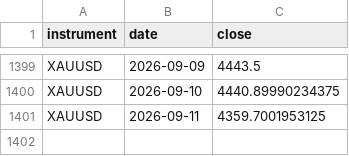
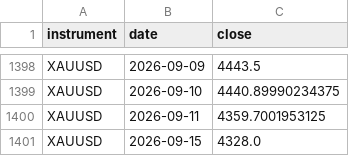
Before and after one commit to kenjtradez/portfolio-forward-test, a CSV file: cond_vol_log.csv, drawn as a sheet; only a part is shown, gaps mark what is left out; the diff covers the shown part only.

```diff
--- a/cond_vol_log.csv
+++ b/cond_vol_log.csv
@@ -1401 +1400,2 @@ XAUUSD,2026-09-10,4440.89990234375
 XAUUSD,2026-09-11,4359.7001953125
+XAUUSD,2026-09-15,4328.0
```
Also changed, not shown: 4 added rows and 5 removed rows elsewhere in this file.
